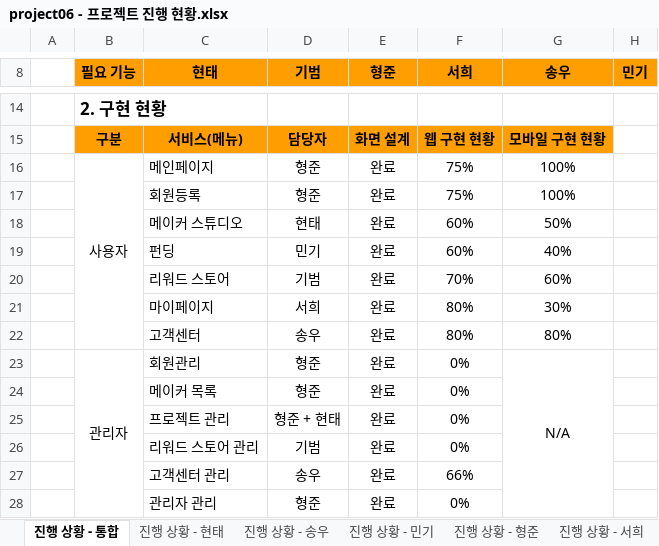
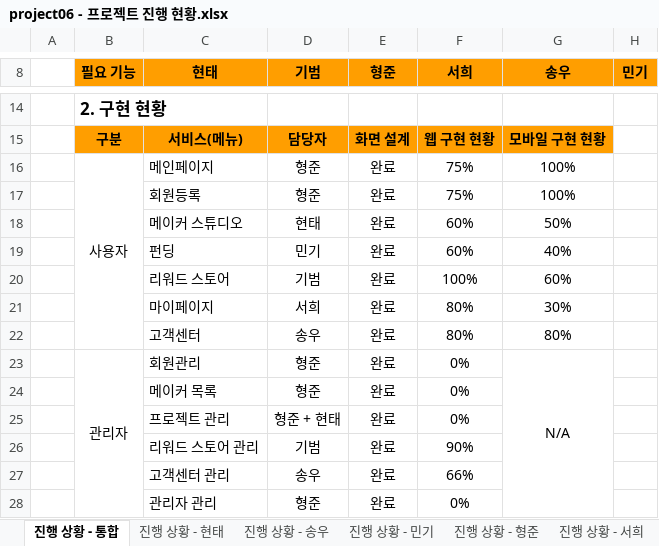
Before and after one commit to hhsw07/ezen-academy-projects, an Excel workbook: 4. 진행현황/project06 - 프로젝트 진행 현황.xlsx, sheet 진행 상황 - 통합, drawn as a sheet; only a part is shown, gaps mark what is left out; values as stored, in another font and other column widths than the file's, no borders; the diff names each change by its address in the sheet, - before the commit and + after, or states it on an @@ line.

```diff
--- a/4. 진행현황/project06 - 프로젝트 진행 현황.xlsx (sheet 진행 상황 - 통합)
+++ b/4. 진행현황/project06 - 프로젝트 진행 현황.xlsx (sheet 진행 상황 - 통합)
-F20 (서희): 70%
+F20 (서희): 100%
-F26 (서희): 0%
+F26 (서희): 90%
```
Also changed, not shown: sheet 진행 상황 - 기범, 8 other files.
